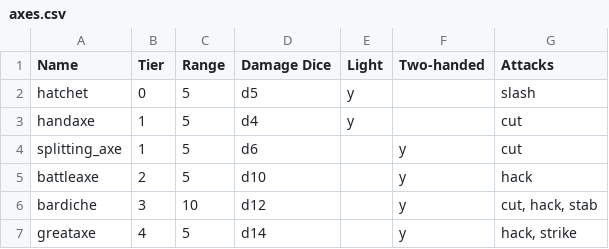
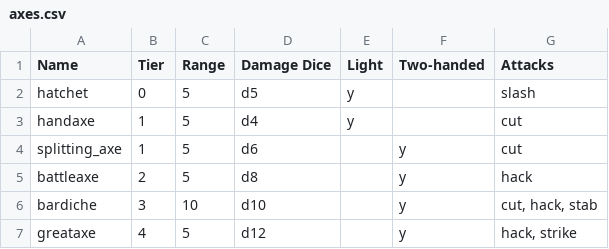
Before and after one commit to JJRAshton/Medieval-Adventure-Game, a CSV file: online/resources/inputs/weapons/axes.csv, drawn as a sheet.

```diff
--- a/online/resources/inputs/weapons/axes.csv
+++ b/online/resources/inputs/weapons/axes.csv
@@ -4,4 +4,4 @@ handaxe,1,5,d4,y,,cut
 splitting_axe,1,5,d6,,y,cut
-battleaxe,2,5,d10,,y,hack
-bardiche,3,10,d12,,y,"cut, hack, stab"
-greataxe,4,5,d14,,y,"hack, strike"
+battleaxe,2,5,d8,,y,hack
+bardiche,3,10,d10,,y,"cut, hack, stab"
+greataxe,4,5,d12,,y,"hack, strike"
```
Also changed, not shown: online/resources/inputs/armour.csv, online/resources/inputs/classes.csv, 8 other files.
